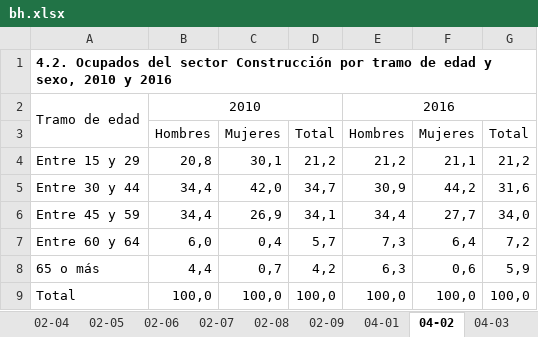
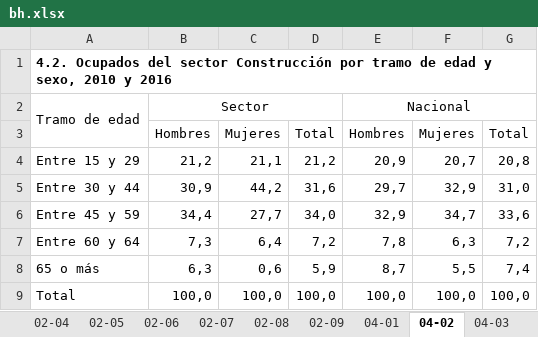
Before and after one commit to igutierrezm/OLN-ISN, an Excel workbook: data/cuadros/Construcción/bh.xlsx, sheet 04-02, drawn as a sheet; values as stored, in another font and other column widths than the file's, no borders; the diff names each change by its address in the sheet, - before the commit and + after, or states it on an @@ line.

```diff
--- a/data/cuadros/Construcción/bh.xlsx (sheet 04-02)
+++ b/data/cuadros/Construcción/bh.xlsx (sheet 04-02)
-B2: 2010
+B2: Sector
-E2: 2016
+E2: Nacional
-B4: 20,8
+B4: 21,2
-C4: 30,1
+C4: 21,1
-E4: 21,2
+E4: 20,9
-F4: 21,1
+F4: 20,7
-G4: 21,2
+G4: 20,8
-B5: 34,4
+B5: 30,9
-C5: 42,0
+C5: 44,2
-D5: 34,7
+D5: 31,6
-E5: 30,9
+E5: 29,7
-F5: 44,2
+F5: 32,9
-G5: 31,6
+G5: 31,0
-C6: 26,9
+C6: 27,7
-D6: 34,1
+D6: 34,0
-E6: 34,4
+E6: 32,9
-F6: 27,7
+F6: 34,7
-G6: 34,0
+G6: 33,6
-B7: 6,0
+B7: 7,3
-C7: 0,4
+C7: 6,4
-D7: 5,7
+D7: 7,2
-E7: 7,3
+E7: 7,8
-F7: 6,4
+F7: 6,3
-B8: 4,4
+B8: 6,3
-C8: 0,7
+C8: 0,6
-D8: 4,2
+D8: 5,9
-E8: 6,3
+E8: 8,7
-F8: 0,6
+F8: 5,5
-G8: 5,9
+G8: 7,4
```
Also changed, not shown: sheet 02-04, sheet 01-02, sheet 05-11, sheet 05-01, sheet 05-02, sheet 01-07, 1 more sheet, charts or pictures, data/cuadros/Minería/bh.xlsx, 16 other files.
